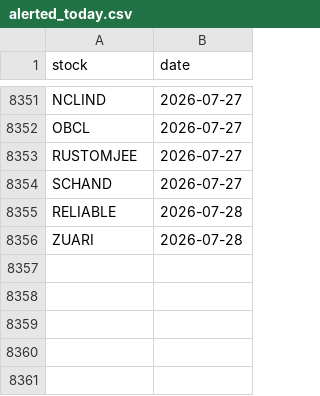
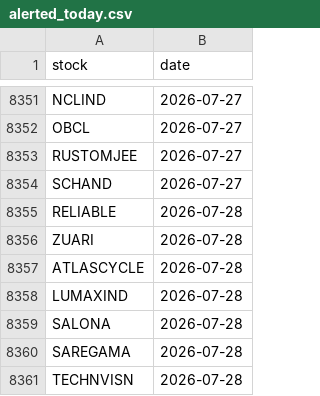
Before and after one commit to manjunathashtagi/Trading-Radar, a CSV file: data/alerted_today.csv, drawn as a sheet; only a part is shown, gaps mark what is left out; the diff names each change by its address in the sheet, - before the commit and + after, or states it on an @@ line.

```diff
--- a/data/alerted_today.csv
+++ b/data/alerted_today.csv
+row 8357: ATLASCYCLE | 2026-07-28
+row 8358: LUMAXIND | 2026-07-28
+row 8359: SALONA | 2026-07-28
+row 8360: SAREGAMA | 2026-07-28
+row 8361: TECHNVISN | 2026-07-28
```
Also changed, not shown: data/signals.csv.
